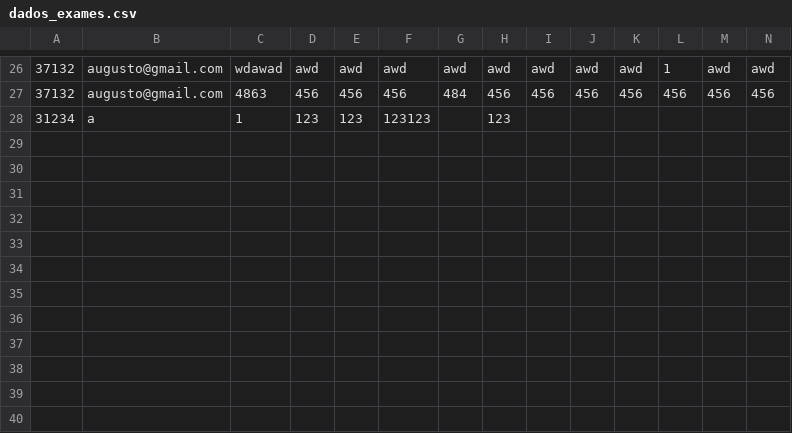
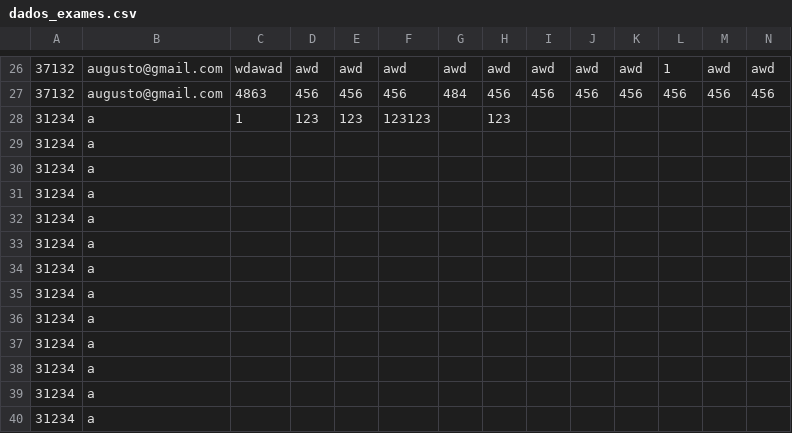
Before and after one commit to mourajmpg/Projeto-APP-Saude, a CSV file: dados_exames.csv, drawn as a sheet; only a part is shown, gaps mark what is left out; rows hold the shown columns only; the diff names each change by its address in the sheet, - before the commit and + after, or states it on an @@ line.

```diff
--- a/dados_exames.csv
+++ b/dados_exames.csv
+row 29: 31234 | a
+row 30: 31234 | a
+row 31: 31234 | a
+row 32: 31234 | a
+row 33: 31234 | a
+row 34: 31234 | a
+row 35: 31234 | a
+row 36: 31234 | a
+row 37: 31234 | a
+row 38: 31234 | a
+row 39: 31234 | a
+row 40: 31234 | a
```
Also changed, not shown: dados_login.csv, dados_login_medico.csv, 11 other files.
